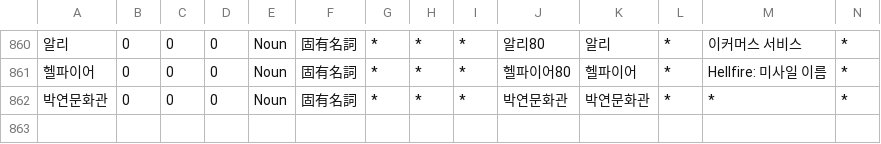
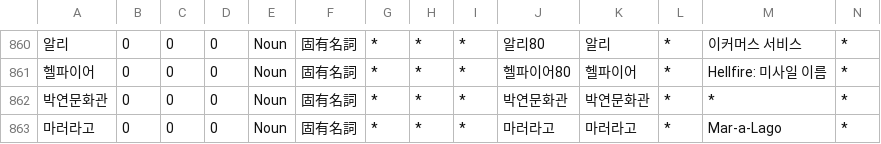
Before and after one commit to okikirmui/handic, a CSV file: seed/Noun.supplement.proper.csv, drawn as a sheet; only a part is shown, gaps mark what is left out; rows hold the shown columns only; the diff names each change by its address in the sheet, - before the commit and + after, or states it on an @@ line.

```diff
--- a/seed/Noun.supplement.proper.csv
+++ b/seed/Noun.supplement.proper.csv
+row 863: 마러라고 | 0 | 0 | 0 | Noun | 固有名詞 | * | * | * | 마러라고 | 마러라고 | * | Mar-a-Lago | *
```
Also changed, not shown: seed/Noun.supplement.name.csv, seed/Noun.supplement.org.csv, 1 other file.
